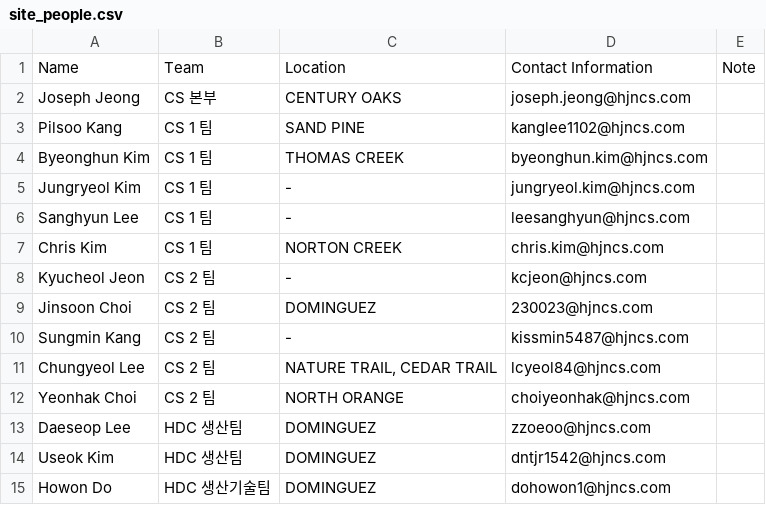
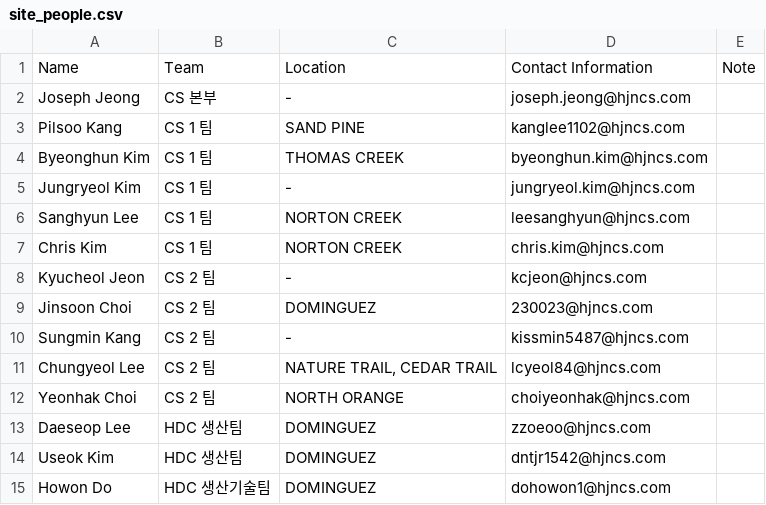
Before and after one commit to Eucalyptuss/site_work_status_dashboard, a CSV file: site_people.csv, drawn as a sheet.

Commit message:
update 06/02-2

```diff
--- a/site_people.csv
+++ b/site_people.csv
@@ -1,3 +1,3 @@
 Name,Team,Location,Contact Information,Note
-Joseph Jeong,CS 본부,CENTURY OAKS,joseph.jeong@hjncs.com,
+Joseph Jeong,CS 본부,-,joseph.jeong@hjncs.com,
 Pilsoo Kang,CS 1 팀,SAND PINE,kanglee1102@hjncs.com,
@@ -5,3 +5,3 @@ Byeonghun Kim,CS 1 팀,THOMAS CREEK,byeonghun.kim@hjncs.com,
 Jungryeol Kim,CS 1 팀,-,jungryeol.kim@hjncs.com,
-Sanghyun Lee,CS 1 팀,-,leesanghyun@hjncs.com,
+Sanghyun Lee,CS 1 팀,NORTON CREEK,leesanghyun@hjncs.com,
 Chris Kim,CS 1 팀,NORTON CREEK,chris.kim@hjncs.com,
```
